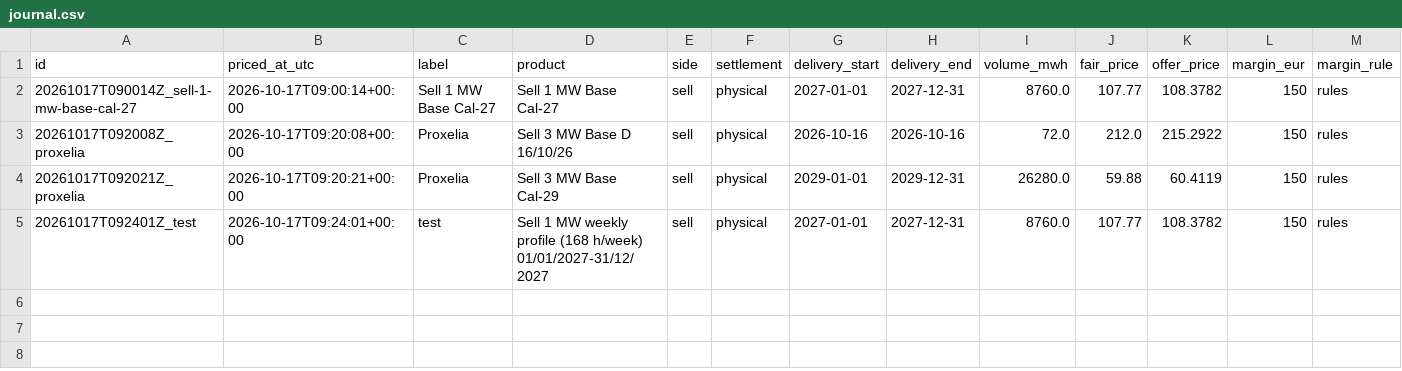
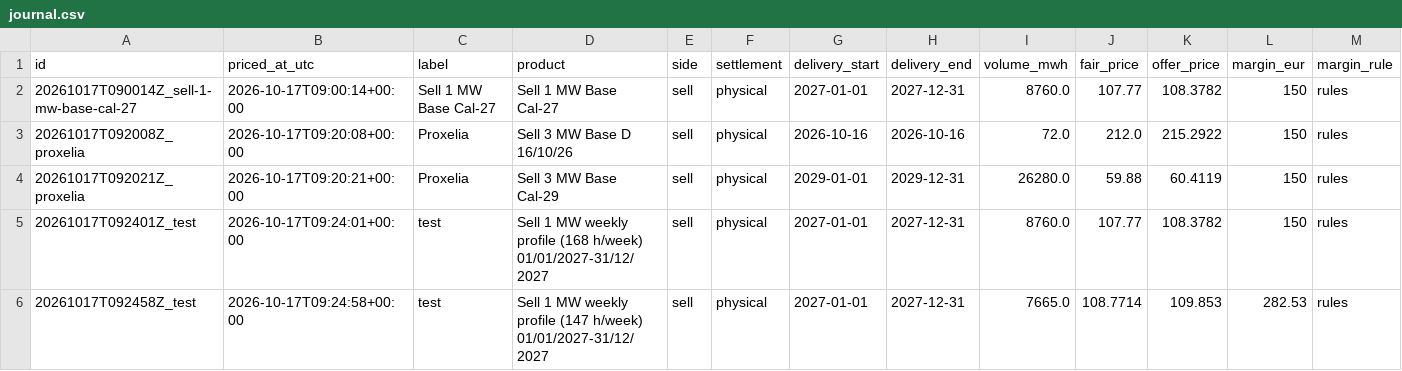
Before and after one commit to menckley/pricer, a CSV file: pricings/journal.csv, drawn as a sheet; only a part is shown; rows hold the shown columns only; the diff names each change by its address in the sheet, - before the commit and + after, or states it on an @@ line.

Commit message:
Pricing 20261017T092458Z_test : Sell 1 MW weekly profile (147 h/week) 01/01/2027-31/12/2027 — 109.85 €/MWh

```diff
--- a/pricings/journal.csv
+++ b/pricings/journal.csv
+row 6: 20261017T092458Z_test | 2026-10-17T09:24:58+00:00 | test | Sell 1 MW weekly profile (147 h/week) 01/01/2027-31/12/2027 | sell | physical | 2027-01-01 | 2027-12-31 | 7665.0 | 108.7714 | 109.853 | 282.53 | rules
```
Also changed, not shown: 1 other file.
